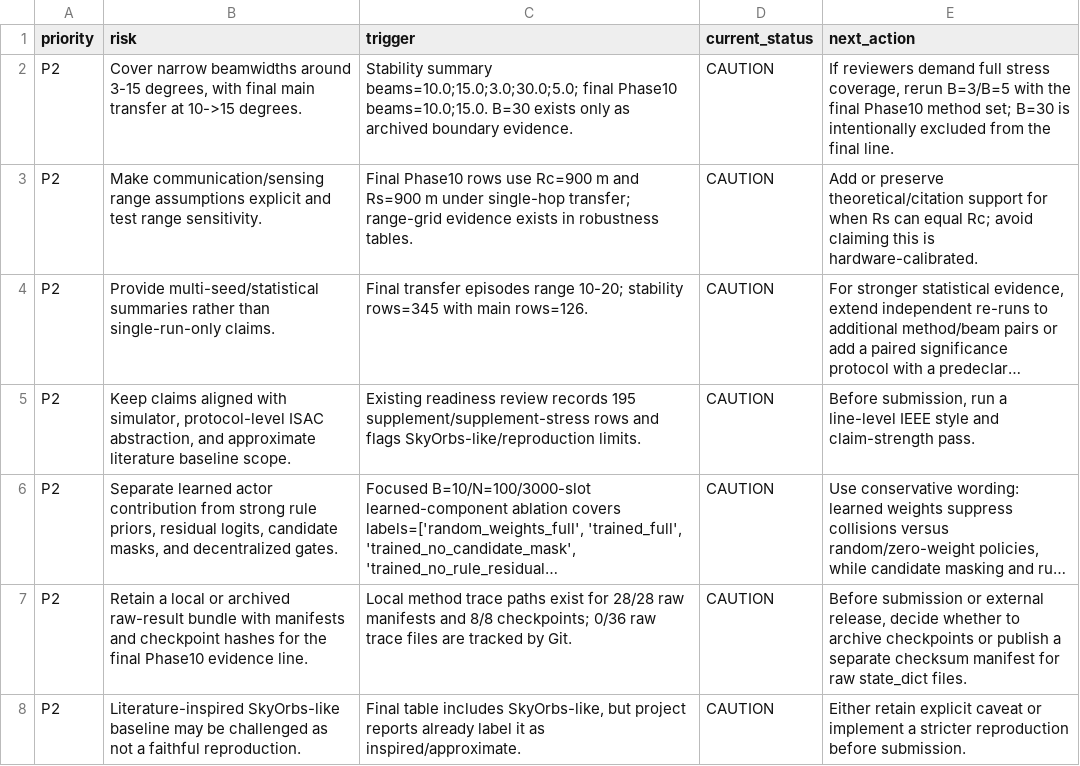
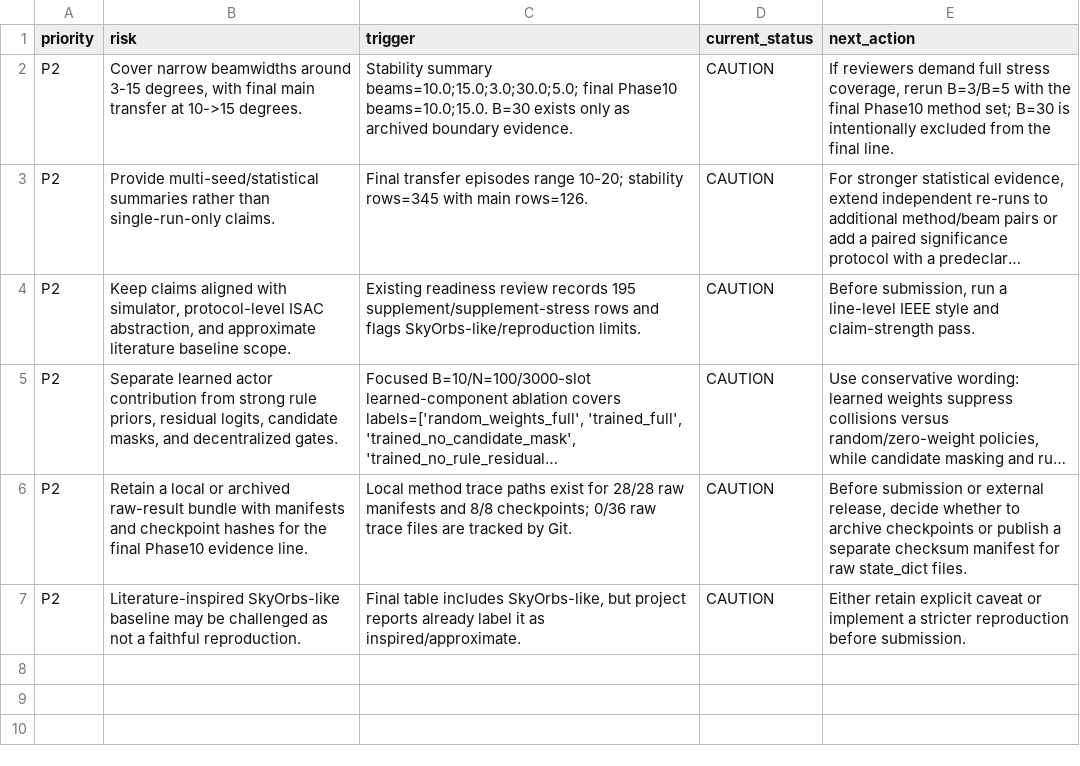
Before and after one commit to nuaasgq/ISAC-Neighbor-Discovery, a CSV file: 06_analysis/paper_tables/research_goal_coverage_audit/claim_risk_register.csv, drawn as a sheet; long unchanged cells end in …; the diff names each change by its address in the sheet, - before the commit and + after, or states it on an @@ line.

```diff
--- a/06_analysis/paper_tables/research_goal_coverage_audit/claim_risk_register.csv
+++ b/06_analysis/paper_tables/research_goal_coverage_audit/claim_risk_register.csv
-row 3: P2 | Make communication/sensing range assumptions explicit and test range sensitivity. | Final Phase10 rows use Rc=900 m and Rs=900 m under single-hop transfer; range-grid evidence exists in robustness tables. | CAUTION | Add or preserve theoretical/citation support for when Rs can equal Rc; avoid claiming this is hardware-calibrated.
```
Also changed, not shown: 06_analysis/manuscript_artifact_manifest_20260707.csv, 06_analysis/paper_figure_integrity_audit_20260705.csv, 11 other files.
